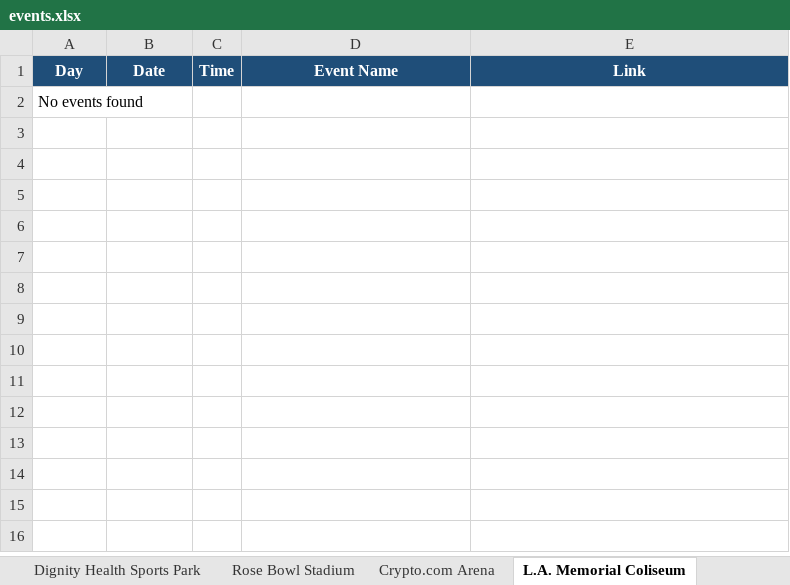
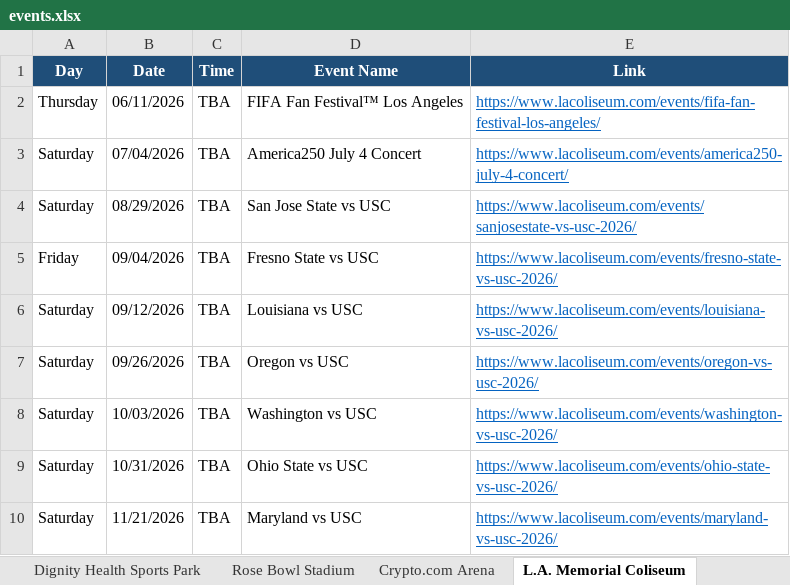
Before and after one commit to hannahlee-vzw/southern_california_events, an Excel workbook: docs/events.xlsx, sheet L.A. Memorial Coliseum, drawn as a sheet; values as stored, in another font and other column widths than the file's, no borders; removed rows and columns are numbered as before the commit, all else as after; the diff names each change by its address in the sheet, - before the commit and + after, or states it on an @@ line.

```diff
--- a/docs/events.xlsx (sheet L.A. Memorial Coliseum)
+++ b/docs/events.xlsx (sheet L.A. Memorial Coliseum)
-row 2: No events found
+row 2: Thursday | 06/11/2026 | TBA | FIFA Fan Festival™ Los Angeles | https://www.lacoliseum.com/events/fifa-fan-festival-los-angeles/
+row 3: Saturday | 07/04/2026 | TBA | America250 July 4 Concert | https://www.lacoliseum.com/events/america250-july-4-concert/
+row 4: Saturday | 08/29/2026 | TBA | San Jose State vs USC | https://www.lacoliseum.com/events/sanjosestate-vs-usc-2026/
+row 5: Friday | 09/04/2026 | TBA | Fresno State vs USC | https://www.lacoliseum.com/events/fresno-state-vs-usc-2026/
+row 6: Saturday | 09/12/2026 | TBA | Louisiana vs USC | https://www.lacoliseum.com/events/louisiana-vs-usc-2026/
+row 7: Saturday | 09/26/2026 | TBA | Oregon vs USC | https://www.lacoliseum.com/events/oregon-vs-usc-2026/
+row 8: Saturday | 10/03/2026 | TBA | Washington vs USC | https://www.lacoliseum.com/events/washington-vs-usc-2026/
+row 9: Saturday | 10/31/2026 | TBA | Ohio State vs USC | https://www.lacoliseum.com/events/ohio-state-vs-usc-2026/
+row 10: Saturday | 11/21/2026 | TBA | Maryland vs USC | https://www.lacoliseum.com/events/maryland-vs-usc-2026/
```
Also changed, not shown: sheet Kia Forum, sheet Intuit Dome, sheet Dignity Health Sports Park, sheet Crypto.com Arena, 2 other files.
